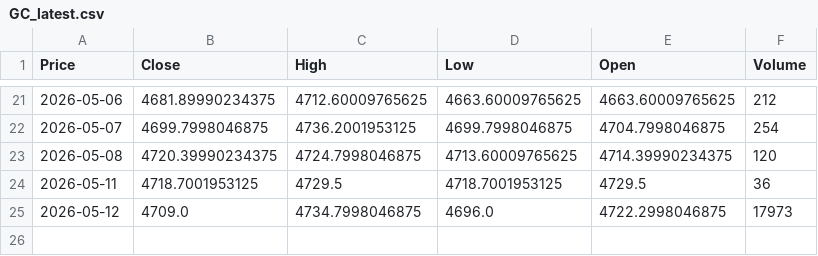
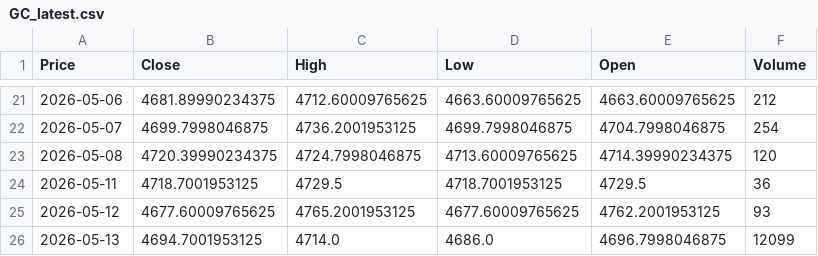
Before and after one commit to JONG1510/FPNA-python, a CSV file: data/GC_latest.csv, drawn as a sheet; only a part is shown, gaps mark what is left out; the diff names each change by its address in the sheet, - before the commit and + after, or states it on an @@ line.

```diff
--- a/data/GC_latest.csv
+++ b/data/GC_latest.csv
-B25 (Close): 4709.0
+B25 (Close): 4677.60009765625
-C25 (High): 4734.7998046875
+C25 (High): 4765.2001953125
-D25 (Low): 4696.0
+D25 (Low): 4677.60009765625
-E25 (Open): 4722.2998046875
+E25 (Open): 4762.2001953125
-F25 (Volume): 17973
+F25 (Volume): 93
+row 26: 2026-05-13 | 4694.7001953125 | 4714.0 | 4686.0 | 4696.7998046875 | 12099
```
Also changed, not shown: data/SI_latest.csv.
